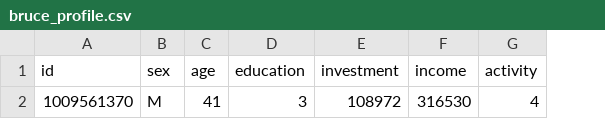
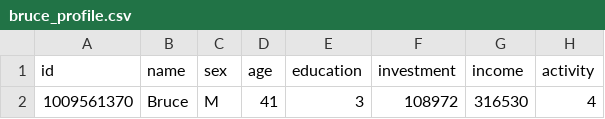
Before and after one commit to IBM-DSE/CognitiveBank, a CSV file: db/bruce_profile.csv, drawn as a sheet; only a part is shown; the diff names each change by its address in the sheet, - before the commit and + after, or states it on an @@ line.

```diff
--- a/db/bruce_profile.csv
+++ b/db/bruce_profile.csv
+column B (name), row 2: Bruce
```
Also changed, not shown: 1 other file.
